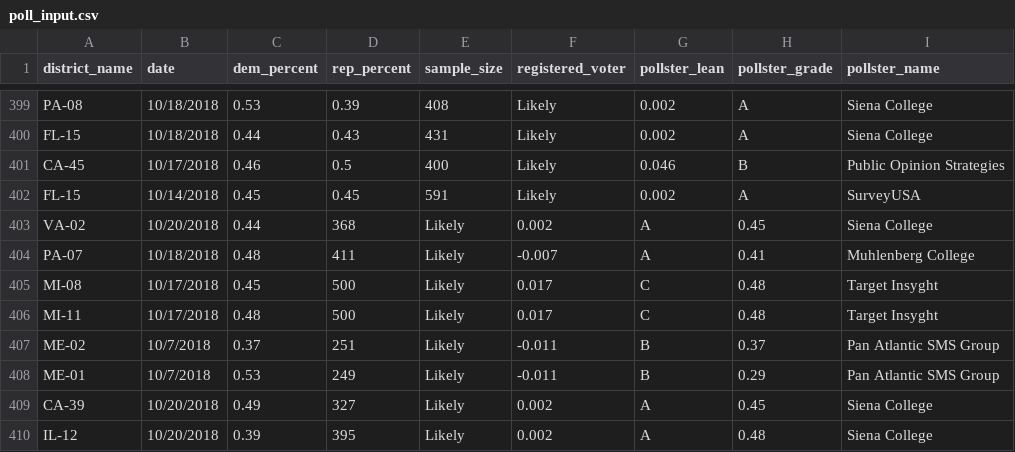
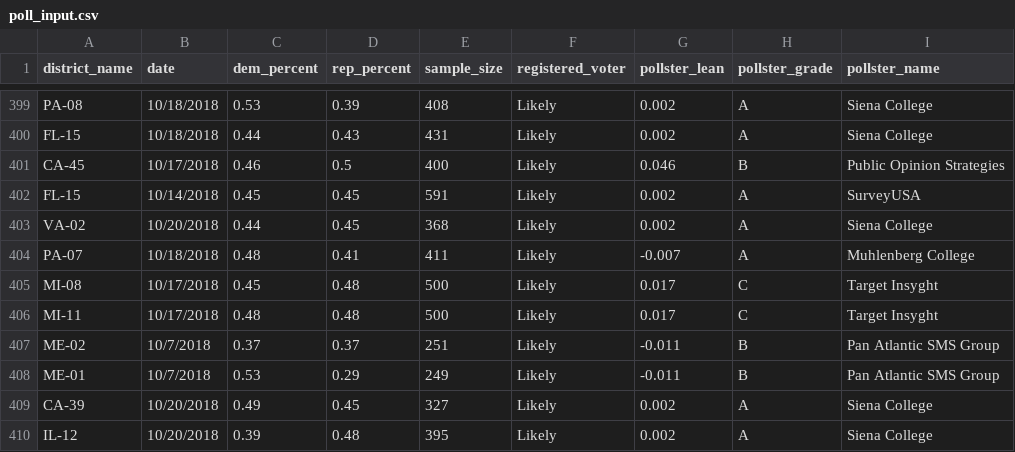
Before and after one commit to polistat/data-2018, a CSV file: poll_input.csv, drawn as a sheet; only a part is shown, gaps mark what is left out; the diff covers the shown part only.

Commit message:
Redo adding polls

```diff
--- a/poll_input.csv
+++ b/poll_input.csv
@@ -402,9 +402,9 @@ CA-45,10/17/2018,0.46,0.5,400,Likely,0.046,B,Public Opinion Strategies
 FL-15,10/14/2018,0.45,0.45,591,Likely,0.002,A,SurveyUSA
-VA-02,10/20/2018,0.44,368,Likely,0.002,A,0.45,Siena College
-PA-07,10/18/2018,0.48,411,Likely,-0.007,A,0.41,Muhlenberg College
-MI-08,10/17/2018,0.45,500,Likely,0.017,C,0.48,Target Insyght
-MI-11,10/17/2018,0.48,500,Likely,0.017,C,0.48,Target Insyght
-ME-02,10/7/2018,0.37,251,Likely,-0.011,B,0.37,Pan Atlantic SMS Group
-ME-01,10/7/2018,0.53,249,Likely,-0.011,B,0.29,Pan Atlantic SMS Group
-CA-39,10/20/2018,0.49,327,Likely,0.002,A,0.45,Siena College
-IL-12,10/20/2018,0.39,395,Likely,0.002,A,0.48,Siena College
+VA-02,10/20/2018,0.44,0.45,368,Likely,0.002,A,Siena College
+PA-07,10/18/2018,0.48,0.41,411,Likely,-0.007,A,Muhlenberg College
+MI-08,10/17/2018,0.45,0.48,500,Likely,0.017,C,Target Insyght
+MI-11,10/17/2018,0.48,0.48,500,Likely,0.017,C,Target Insyght
+ME-02,10/7/2018,0.37,0.37,251,Likely,-0.011,B,Pan Atlantic SMS Group
+ME-01,10/7/2018,0.53,0.29,249,Likely,-0.011,B,Pan Atlantic SMS Group
+CA-39,10/20/2018,0.49,0.45,327,Likely,0.002,A,Siena College
+IL-12,10/20/2018,0.39,0.48,395,Likely,0.002,A,Siena College
```
Also changed, not shown: 15 edited cells elsewhere in this file.
